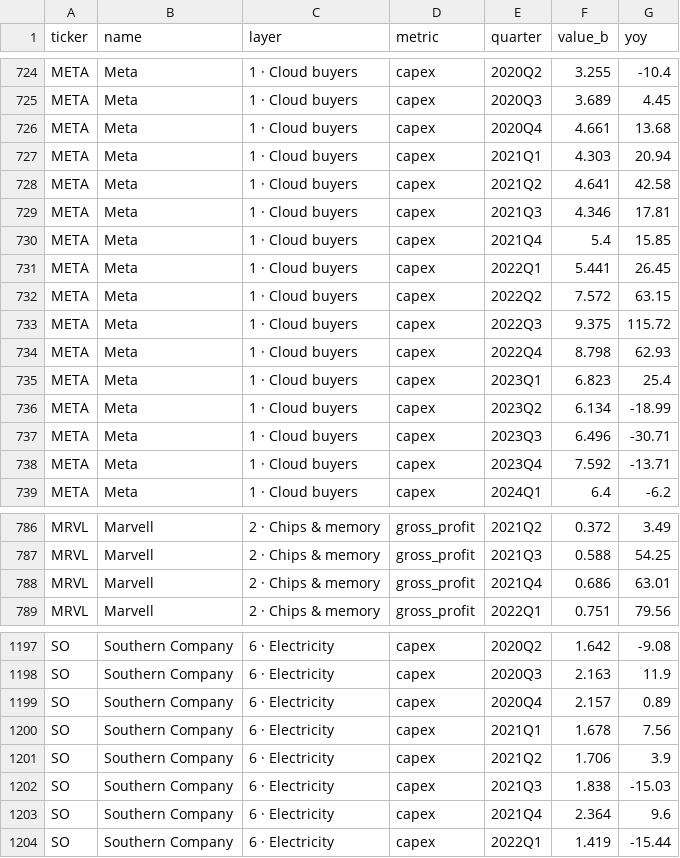
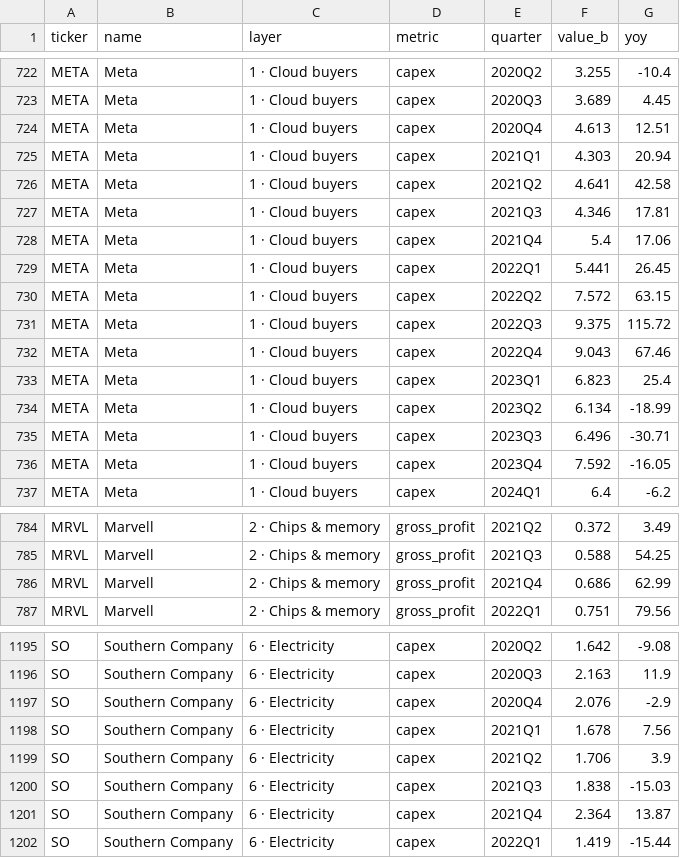
Before and after one commit to autkarsh025/follow-the-power, a CSV file: docs/data/fin_latest.csv, drawn as a sheet; only a part is shown, gaps mark what is left out; the diff covers the shown part only.

```diff
--- a/docs/data/fin_latest.csv
+++ b/docs/data/fin_latest.csv
@@ -725,3 +723,3 @@ META,Meta,1 · Cloud buyers,capex,2020Q2,3.255,-10.4
 META,Meta,1 · Cloud buyers,capex,2020Q3,3.689,4.45
-META,Meta,1 · Cloud buyers,capex,2020Q4,4.661,13.68
+META,Meta,1 · Cloud buyers,capex,2020Q4,4.613,12.51
 META,Meta,1 · Cloud buyers,capex,2021Q1,4.303,20.94
@@ -729,3 +727,3 @@ META,Meta,1 · Cloud buyers,capex,2021Q2,4.641,42.58
 META,Meta,1 · Cloud buyers,capex,2021Q3,4.346,17.81
-META,Meta,1 · Cloud buyers,capex,2021Q4,5.4,15.85
+META,Meta,1 · Cloud buyers,capex,2021Q4,5.4,17.06
 META,Meta,1 · Cloud buyers,capex,2022Q1,5.441,26.45
@@ -733,3 +731,3 @@ META,Meta,1 · Cloud buyers,capex,2022Q2,7.572,63.15
 META,Meta,1 · Cloud buyers,capex,2022Q3,9.375,115.72
-META,Meta,1 · Cloud buyers,capex,2022Q4,8.798,62.93
+META,Meta,1 · Cloud buyers,capex,2022Q4,9.043,67.46
 META,Meta,1 · Cloud buyers,capex,2023Q1,6.823,25.4
@@ -737,3 +735,3 @@ META,Meta,1 · Cloud buyers,capex,2023Q2,6.134,-18.99
 META,Meta,1 · Cloud buyers,capex,2023Q3,6.496,-30.71
-META,Meta,1 · Cloud buyers,capex,2023Q4,7.592,-13.71
+META,Meta,1 · Cloud buyers,capex,2023Q4,7.592,-16.05
 META,Meta,1 · Cloud buyers,capex,2024Q1,6.4,-6.2
@@ -787,3 +785,3 @@ MRVL,Marvell,2 · Chips & memory,gross_profit,2021Q2,0.372,3.49
 MRVL,Marvell,2 · Chips & memory,gross_profit,2021Q3,0.588,54.25
-MRVL,Marvell,2 · Chips & memory,gross_profit,2021Q4,0.686,63.01
+MRVL,Marvell,2 · Chips & memory,gross_profit,2021Q4,0.686,62.99
 MRVL,Marvell,2 · Chips & memory,gross_profit,2022Q1,0.751,79.56
@@ -1198,3 +1196,3 @@ SO,Southern Company,6 · Electricity,capex,2020Q2,1.642,-9.08
 SO,Southern Company,6 · Electricity,capex,2020Q3,2.163,11.9
-SO,Southern Company,6 · Electricity,capex,2020Q4,2.157,0.89
+SO,Southern Company,6 · Electricity,capex,2020Q4,2.076,-2.9
 SO,Southern Company,6 · Electricity,capex,2021Q1,1.678,7.56
@@ -1202,3 +1200,3 @@ SO,Southern Company,6 · Electricity,capex,2021Q2,1.706,3.9
 SO,Southern Company,6 · Electricity,capex,2021Q3,1.838,-15.03
-SO,Southern Company,6 · Electricity,capex,2021Q4,2.364,9.6
+SO,Southern Company,6 · Electricity,capex,2021Q4,2.364,13.87
 SO,Southern Company,6 · Electricity,capex,2022Q1,1.419,-15.44
```
Also changed, not shown: 2 removed rows and 16 edited cells elsewhere in this file, docs/data/fin_quarterly.csv, docs/data/quality_checks.csv, 4 other files.
